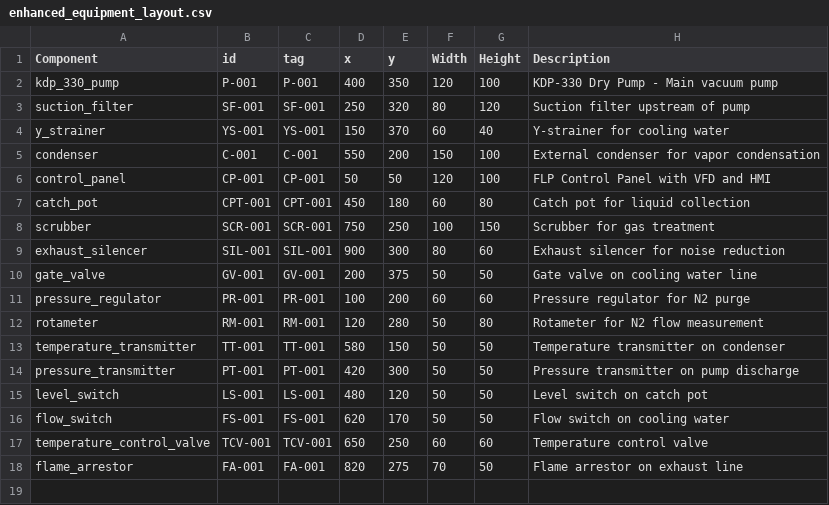
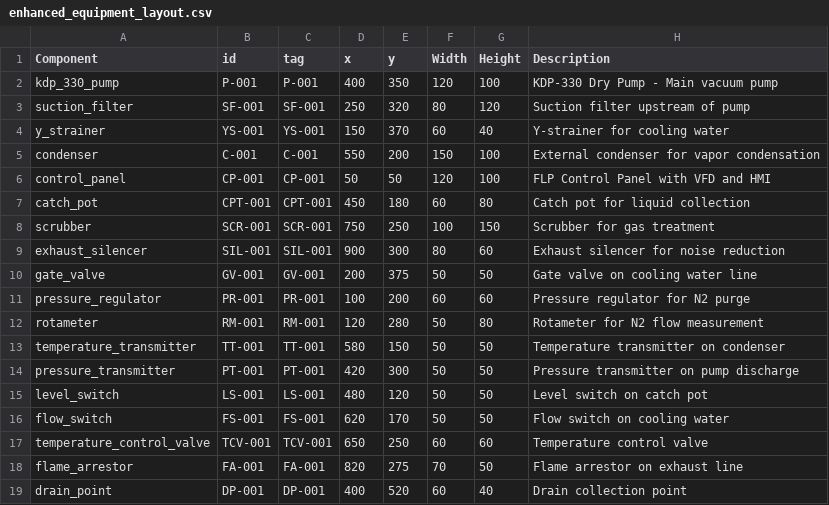
Before and after one commit to mallikaahuja/EPS, a CSV file: layout_data/enhanced_equipment_layout.csv, drawn as a sheet.

```diff
--- a/layout_data/enhanced_equipment_layout.csv
+++ b/layout_data/enhanced_equipment_layout.csv
@@ -18 +18,2 @@ temperature_control_valve,TCV-001,TCV-001,650,250,60,60,Temperature control valv
 flame_arrestor,FA-001,FA-001,820,275,70,50,Flame arrestor on exhaust line
+drain_point,DP-001,DP-001,400,520,60,40,Drain collection point
```
Also changed, not shown: equipment_list.csv, layout_data/pipe_connections_layout.csv.
